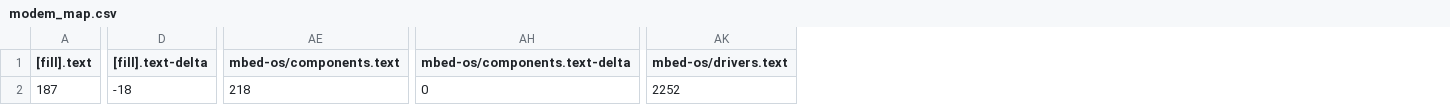
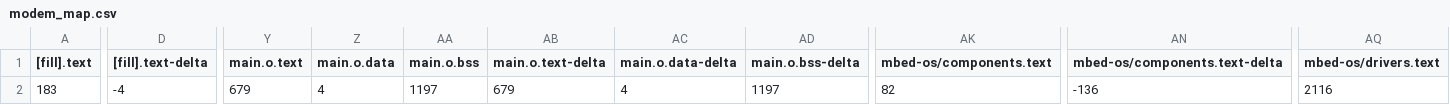
Before and after one commit to sansil/sim800c, a CSV file: BUILD/NUCLEO_L433RC_P/GCC_ARM/modem_map.csv, drawn as a sheet; only a part is shown, gaps mark what is left out; addresses are those after the commit; the diff covers the shown part only; the diff names each change by its address in the sheet, - before the commit and + after, or states it on an @@ line.

Commit message:
adding main

```diff
--- a/BUILD/NUCLEO_L433RC_P/GCC_ARM/modem_map.csv
+++ b/BUILD/NUCLEO_L433RC_P/GCC_ARM/modem_map.csv
+column Y (main.o.text), row 2: 679
+column Z (main.o.data), row 2: 4
+column AA (main.o.bss), row 2: 1197
+column AB (main.o.text-delta), row 2: 679
+column AC (main.o.data-delta), row 2: 4
+column AD (main.o.bss-delta), row 2: 1197
-A2 ([fill].text): 187
+A2 ([fill].text): 183
-D2 ([fill].text-delta): -18
+D2 ([fill].text-delta): -4
-AK2 (mbed-os/components.text): 218
+AK2 (mbed-os/components.text): 82
-AN2 (mbed-os/components.text-delta): 0
+AN2 (mbed-os/components.text-delta): -136
-AQ2 (mbed-os/drivers.text): 2252
+AQ2 (mbed-os/drivers.text): 2116
```
Also changed, not shown: 9 edited cells elsewhere in this file, 11 other files.
